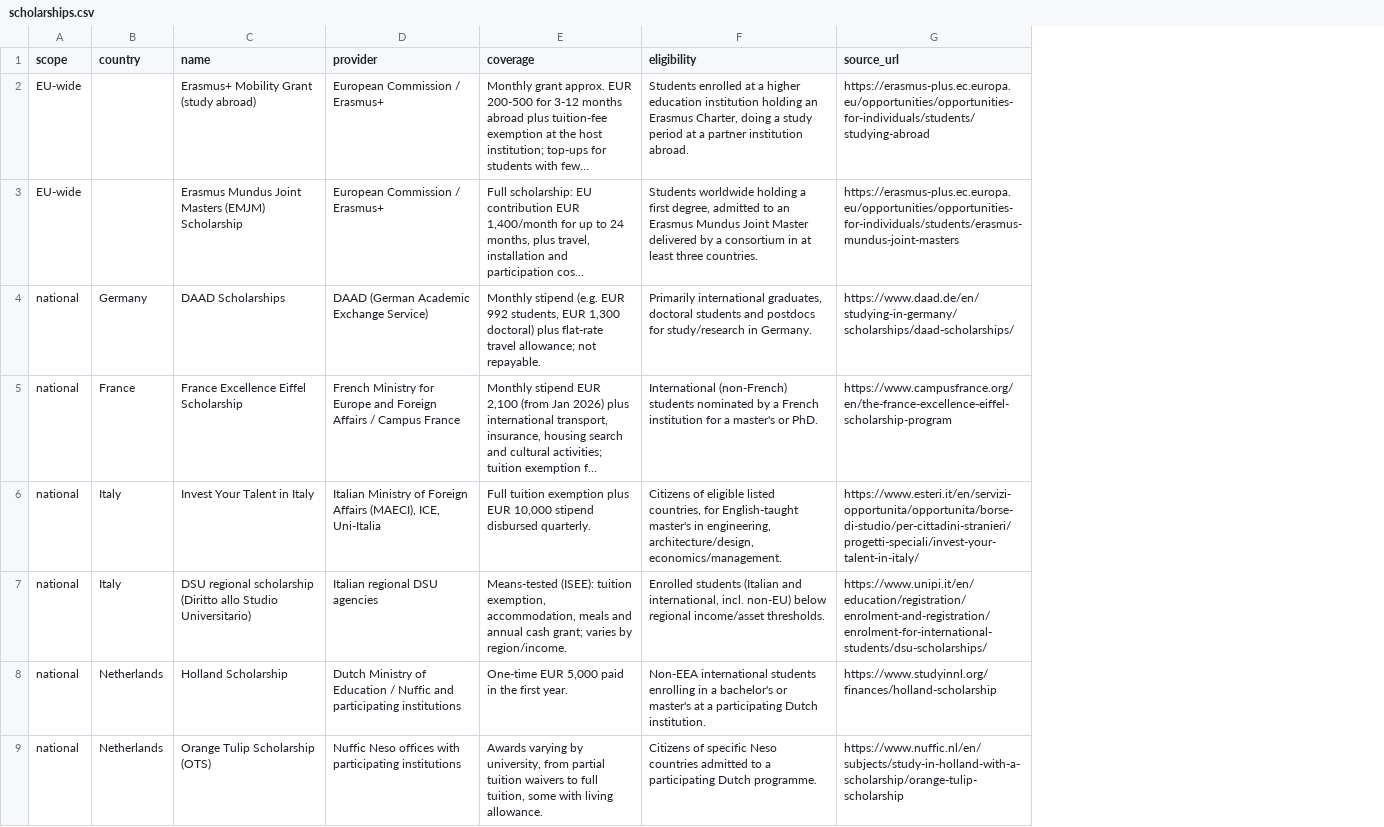
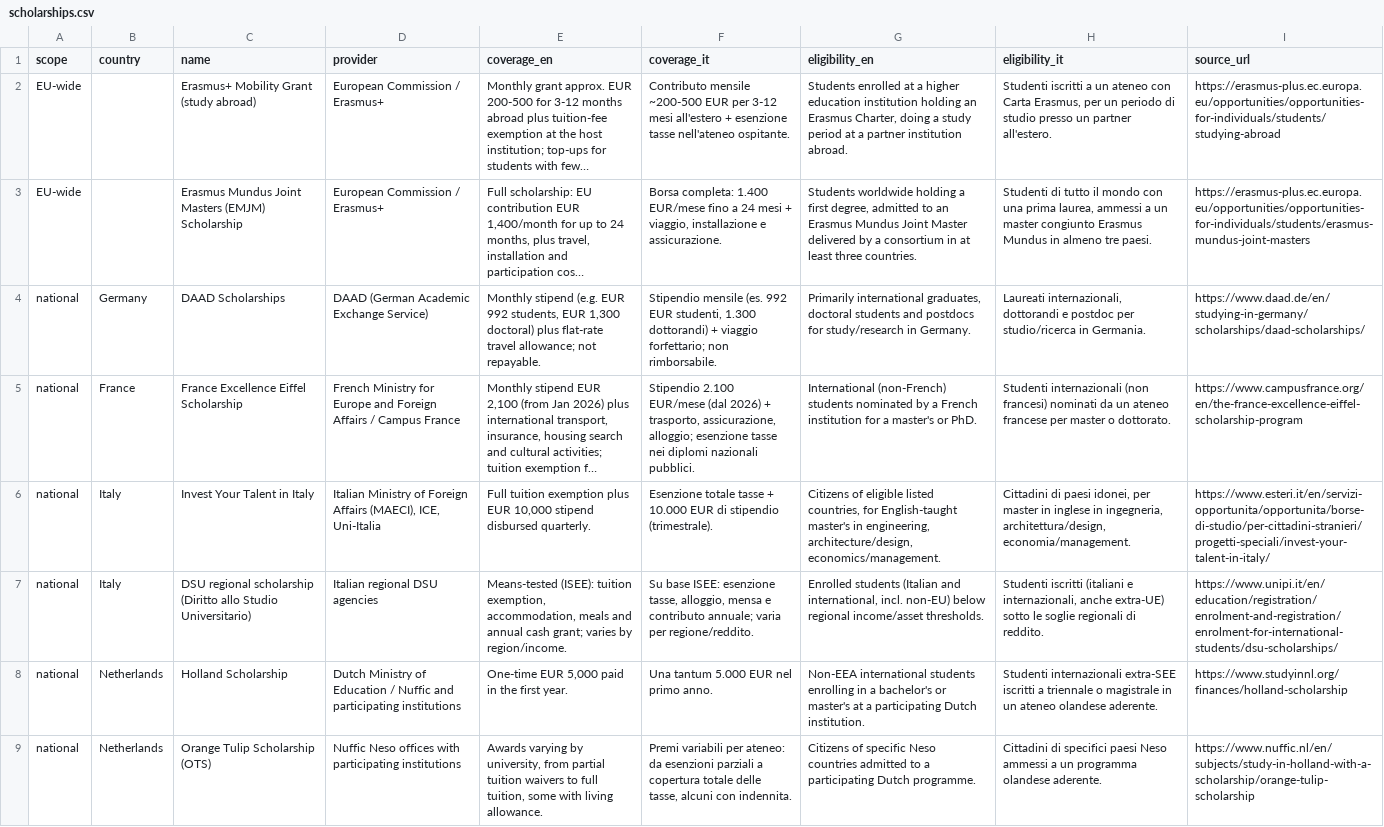
Before and after one commit to DrElegantia/european-universities-dataset, a CSV file: data/scholarships.csv, drawn as a sheet; only a part is shown; long unchanged cells end in …; addresses are those after the commit; the diff names each change by its address in the sheet, - before the commit and + after, or states it on an @@ line.

```diff
--- a/data/scholarships.csv
+++ b/data/scholarships.csv
+column F (coverage_it), rows 2-9: Contributo mensile ~200-500 EUR per 3-12 mesi all'estero + esenzione tasse nell'ateneo ospitante. | Borsa completa: 1.400 EUR/mese fino a 24 mesi + viaggio, installazione e assicurazione. | Stipendio mensile (es. 992 EUR studenti, 1.300 dottorandi) + viaggio forfettario; non rimborsabile. | Stipendio 2.100 EUR/mese (dal 2026) + trasporto, assicurazione, alloggio; esenzione tasse nei diplomi nazionali pubblici. | Esenzione totale tasse + 10.000 EUR di stipendio (trimestrale). | Su base ISEE: esenzione tasse, alloggio, mensa e contributo annuale; varia per regione/reddito. | Una tantum 5.000 EUR nel primo anno. | Premi variabili per ateneo: da esenzioni parziali a copertura totale delle tasse, alcuni con indennita.
+column H (eligibility_it), rows 2-9: Studenti iscritti a un ateneo con Carta Erasmus, per un periodo di studio presso un partner all'estero. | Studenti di tutto il mondo con una prima laurea, ammessi a un master congiunto Erasmus Mundus in almeno tre paesi. | Laureati internazionali, dottorandi e postdoc per studio/ricerca in Germania. | Studenti internazionali (non francesi) nominati da un ateneo francese per master o dottorato. | Cittadini di paesi idonei, per master in inglese in ingegneria, architettura/design, economia/management. | Studenti iscritti (italiani e internazionali, anche extra-UE) sotto le soglie regionali di reddito. | Studenti internazionali extra-SEE iscritti a triennale o magistrale in un ateneo olandese aderente. | Cittadini di specifici paesi Neso ammessi a un programma olandese aderente.
-E1: coverage
+E1: coverage_en
-G1: eligibility
+G1: eligibility_en
```
Also changed, not shown: data/cost_of_living_country.csv, data/faculties.csv, 21 other files.
